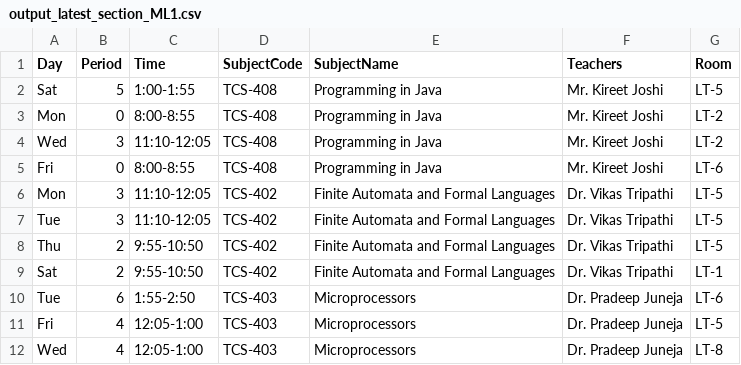
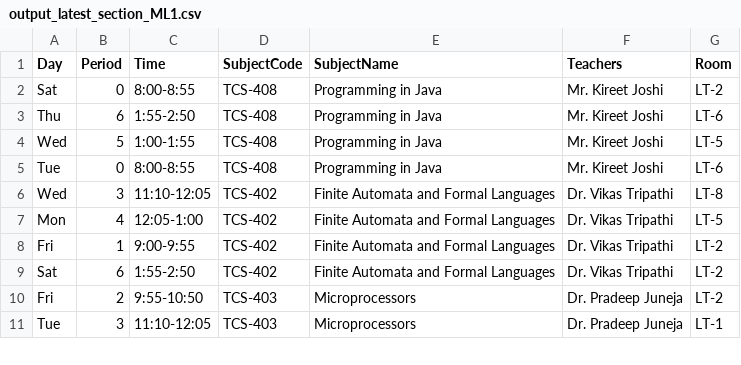
Before and after one commit to keshav-chaudhary-1/TIMETABLE_GENERATOR, a CSV file: output_latest_section_ML1.csv, drawn as a sheet; only a part is shown; the diff covers the shown part only.

```diff
--- a/output_latest_section_ML1.csv
+++ b/output_latest_section_ML1.csv
@@ -1,12 +1,11 @@
 Day,Period,Time,SubjectCode,SubjectName,Teachers,Room
-Sat,5,1:00-1:55,TCS-408,Programming in Java,Mr. Kireet Joshi,LT-5
-Mon,0,8:00-8:55,TCS-408,Programming in Java,Mr. Kireet Joshi,LT-2
-Wed,3,11:10-12:05,TCS-408,Programming in Java,Mr. Kireet Joshi,LT-2
-Fri,0,8:00-8:55,TCS-408,Programming in Java,Mr. Kireet Joshi,LT-6
-Mon,3,11:10-12:05,TCS-402,Finite Automata and Formal Languages,Dr. Vikas Tripathi,LT-5
-Tue,3,11:10-12:05,TCS-402,Finite Automata and Formal Languages,Dr. Vikas Tripathi,LT-5
-Thu,2,9:55-10:50,TCS-402,Finite Automata and Formal Languages,Dr. Vikas Tripathi,LT-5
-Sat,2,9:55-10:50,TCS-402,Finite Automata and Formal Languages,Dr. Vikas Tripathi,LT-1
-Tue,6,1:55-2:50,TCS-403,Microprocessors,Dr. Pradeep Juneja,LT-6
-Fri,4,12:05-1:00,TCS-403,Microprocessors,Dr. Pradeep Juneja,LT-5
-Wed,4,12:05-1:00,TCS-403,Microprocessors,Dr. Pradeep Juneja,LT-8
+Sat,0,8:00-8:55,TCS-408,Programming in Java,Mr. Kireet Joshi,LT-2
+Thu,6,1:55-2:50,TCS-408,Programming in Java,Mr. Kireet Joshi,LT-6
+Wed,5,1:00-1:55,TCS-408,Programming in Java,Mr. Kireet Joshi,LT-5
+Tue,0,8:00-8:55,TCS-408,Programming in Java,Mr. Kireet Joshi,LT-6
+Wed,3,11:10-12:05,TCS-402,Finite Automata and Formal Languages,Dr. Vikas Tripathi,LT-8
+Mon,4,12:05-1:00,TCS-402,Finite Automata and Formal Languages,Dr. Vikas Tripathi,LT-5
+Fri,1,9:00-9:55,TCS-402,Finite Automata and Formal Languages,Dr. Vikas Tripathi,LT-2
+Sat,6,1:55-2:50,TCS-402,Finite Automata and Formal Languages,Dr. Vikas Tripathi,LT-2
+Fri,2,9:55-10:50,TCS-403,Microprocessors,Dr. Pradeep Juneja,LT-2
+Tue,3,11:10-12:05,TCS-403,Microprocessors,Dr. Pradeep Juneja,LT-1
```
Also changed, not shown: 2 added rows, 7 removed rows and 30 edited cells elsewhere in this file, output_latest_schedule.csv, output_latest_teachers.csv, 18 other files.
